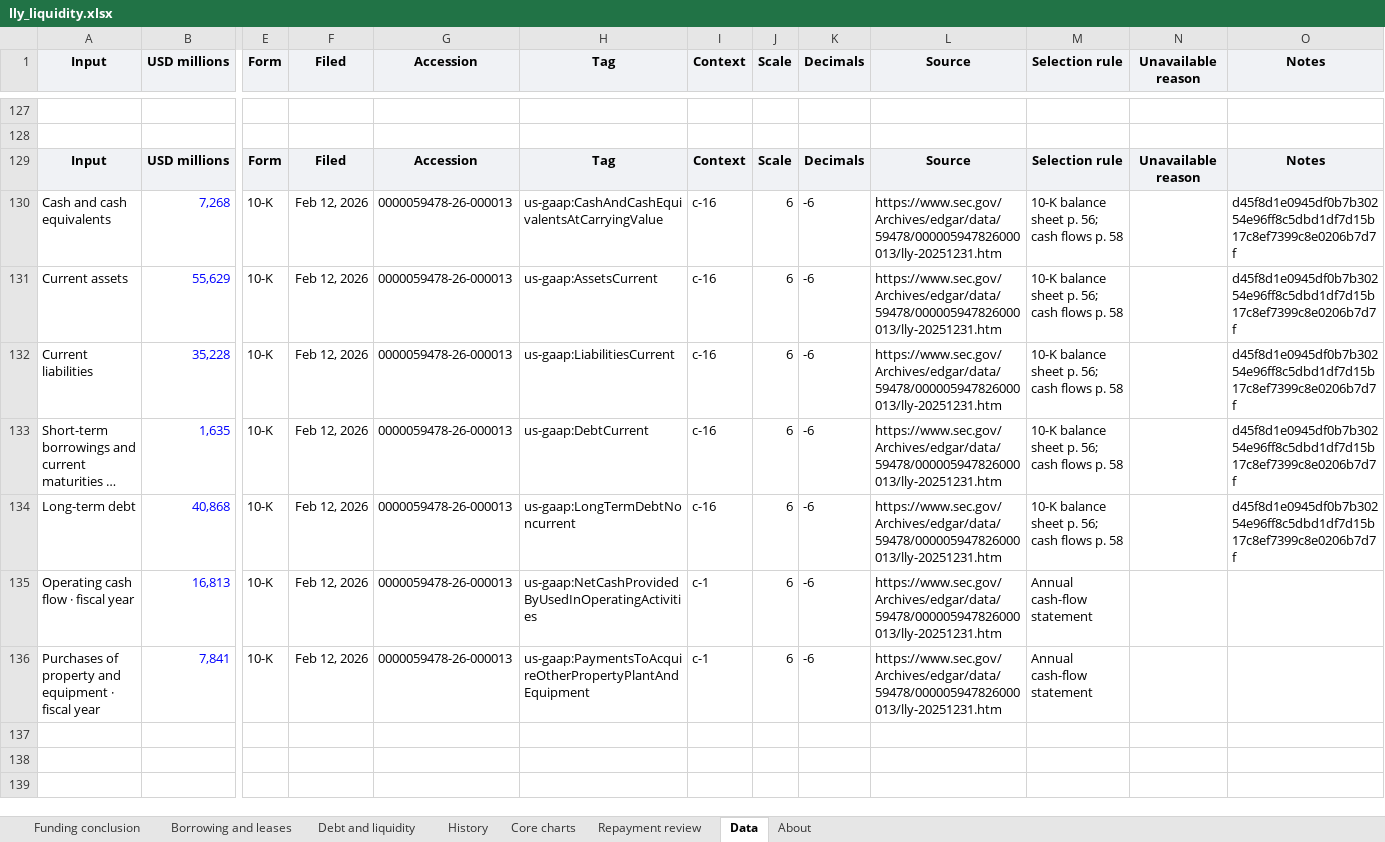
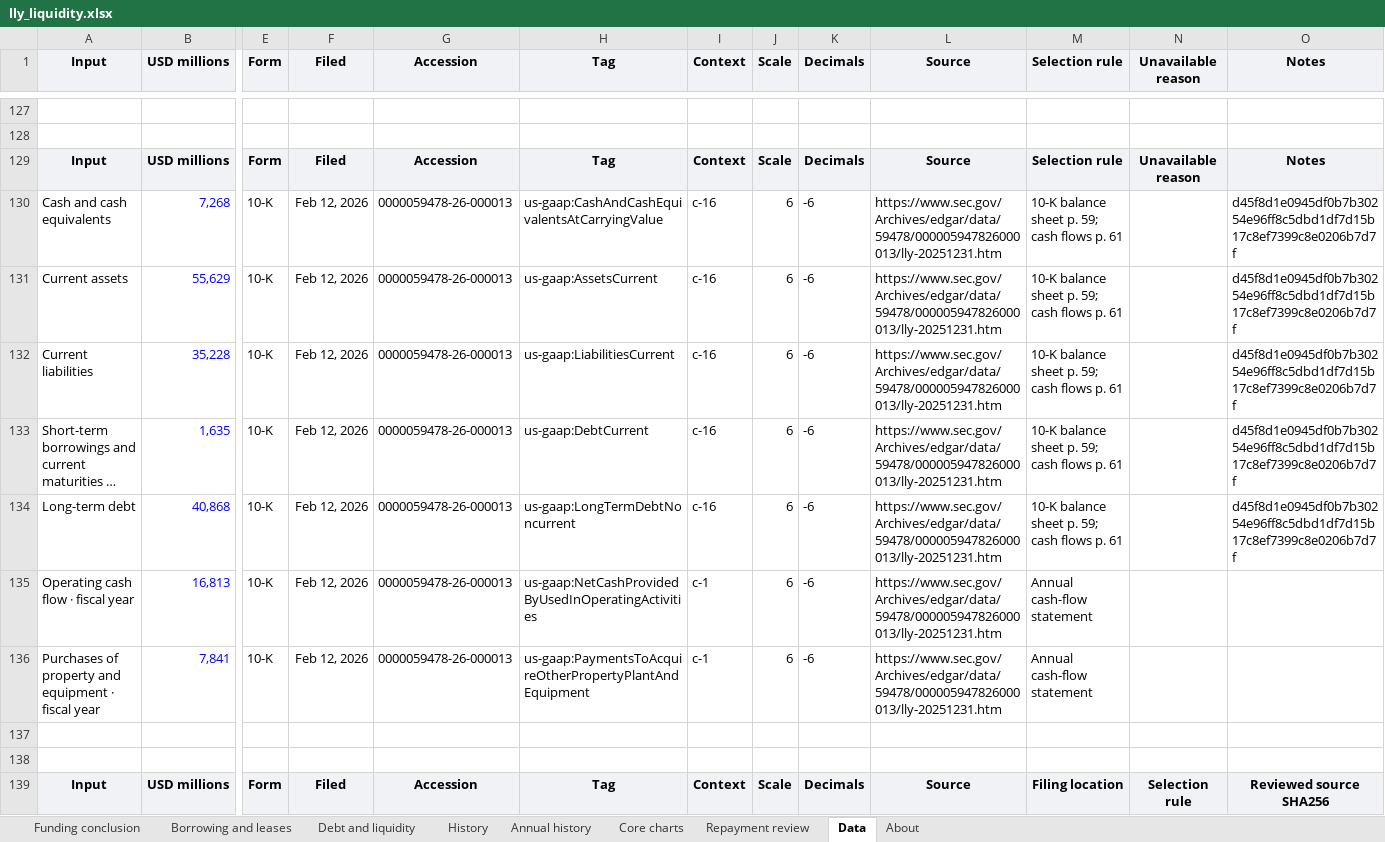
Before and after one commit to jackconnolly1000-ux/sec-filing-research-terminal, an Excel workbook: samples/lly_liquidity.xlsx, sheet Data, drawn as a sheet; only a part is shown, gaps mark what is left out; long unchanged cells end in …; values as stored, in another font and other column widths than the file's, no borders; rows hold the shown columns only; the diff covers the shown part only; the diff names each change by its address in the sheet, - before the commit and + after, or states it on an @@ line.

```diff
--- a/samples/lly_liquidity.xlsx (sheet Data)
+++ b/samples/lly_liquidity.xlsx (sheet Data)
+sheet tab: Annual history
-M130:M134 (Selection rule): 10-K balance sheet p. 56; cash flows p. 58
+M130:M134 (Selection rule): 10-K balance sheet p. 59; cash flows p. 61
+row 137: (empty)
+row 138: (empty)
+row 139: Input | USD millions | Form | Filed | Accession | Tag | Context | Scale | Decimals | Source | Filing location | Selection rule | Reviewed source SHA256
```
Also changed, not shown: 25 added rows elsewhere in this sheet, sheet Funding conclusion, sheet About, samples/oracle_liquidity.xlsx, samples/vistra_liquidity.xlsx, 34 other files.
